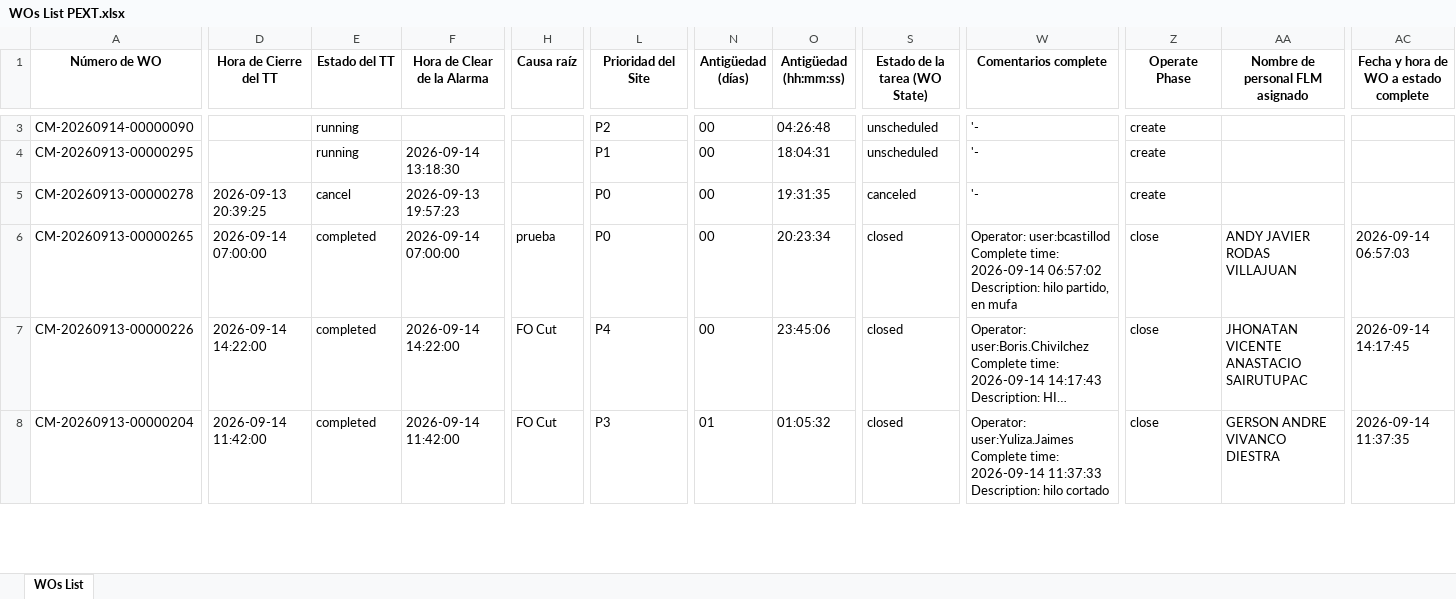
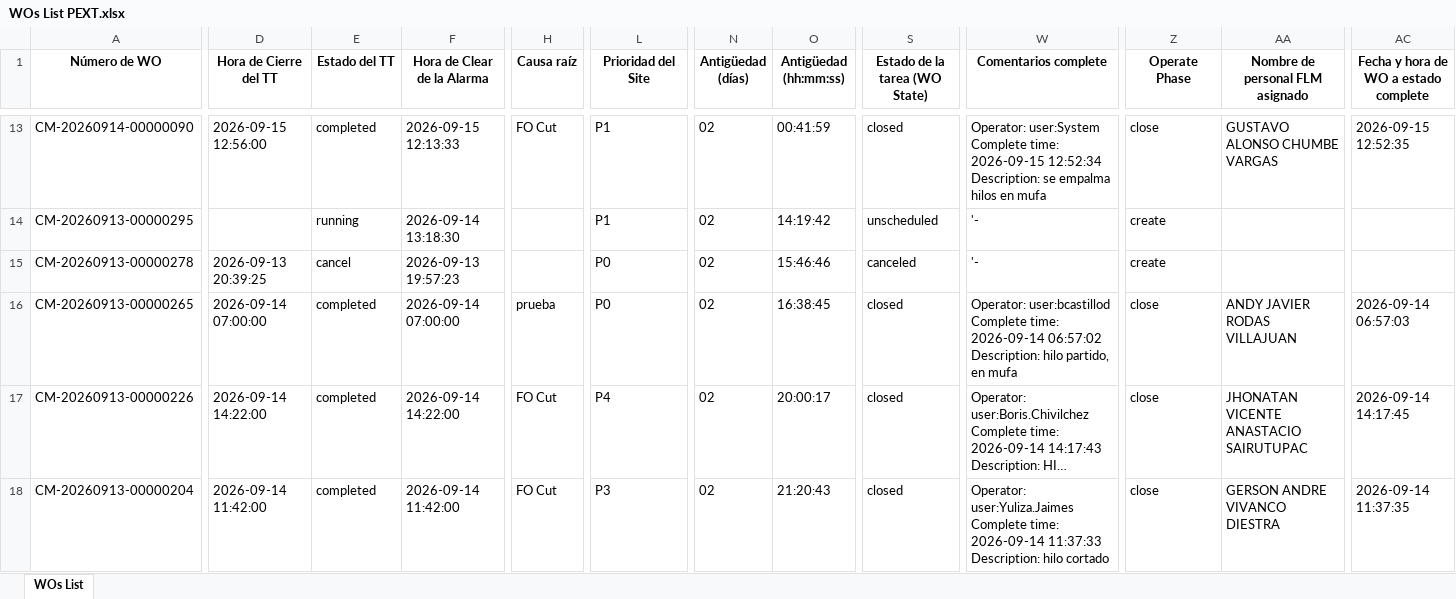
Before and after one commit to hanzpierre-zhan/Nucleus, an Excel workbook: scripts/WOs List PEXT.xlsx, sheet WOs List, drawn as a sheet; only a part is shown, gaps mark what is left out; long unchanged cells end in …; values as stored, in another font and other column widths than the file's, no borders; addresses are those after the commit; ↵ is a line break in a cell; the diff covers the shown part only; the diff names each change by its address in the sheet, - before the commit and + after, or states it on an @@ line.

```diff
--- a/scripts/WOs List PEXT.xlsx (sheet WOs List)
+++ b/scripts/WOs List PEXT.xlsx (sheet WOs List)
-D13 (Hora de Cierre del TT): (empty)
+D13 (Hora de Cierre del TT): 2026-09-15 12:56:00
-E13 (Estado del TT): running
+E13 (Estado del TT): completed
-F13 (Hora de Clear de la Alarma): (empty)
+F13 (Hora de Clear de la Alarma): 2026-09-15 12:13:33
-H13 (Causa raíz): (empty)
+H13 (Causa raíz): FO Cut
-L13 (Prioridad del Site): P2
+L13 (Prioridad del Site): P1
-N13:N17 (Antigüedad (días)): 00
+N13:N17 (Antigüedad (días)): 02
-O13 (Antigüedad (hh:mm:ss)): 04:26:48
+O13 (Antigüedad (hh:mm:ss)): 00:41:59
-S13 (Estado de la tarea (WO State)): unscheduled
+S13 (Estado de la tarea (WO State)): closed
-W13 (Comentarios complete): '-
+W13 (Comentarios complete): Operator: user:System ↵ Complete time: 2026-09-15 12:52:34 ↵ Description: se empalma hilos en mufa
-Z13 (Operate Phase): create
+Z13 (Operate Phase): close
-AA13 (Nombre de personal FLM asignado): (empty)
+AA13 (Nombre de personal FLM asignado): GUSTAVO ALONSO CHUMBE VARGAS
-AC13: (empty)
+AC13: 2026-09-15 12:52:35
-O14 (Antigüedad (hh:mm:ss)): 18:04:31
+O14 (Antigüedad (hh:mm:ss)): 14:19:42
-O15 (Antigüedad (hh:mm:ss)): 19:31:35
+O15 (Antigüedad (hh:mm:ss)): 15:46:46
-O16 (Antigüedad (hh:mm:ss)): 20:23:34
+O16 (Antigüedad (hh:mm:ss)): 16:38:45
-O17 (Antigüedad (hh:mm:ss)): 23:45:06
+O17 (Antigüedad (hh:mm:ss)): 20:00:17
-N18 (Antigüedad (días)): 01
+N18 (Antigüedad (días)): 02
-O18 (Antigüedad (hh:mm:ss)): 01:05:32
+O18 (Antigüedad (hh:mm:ss)): 21:20:43
```
Also changed, not shown: 10 added rows, 15 removed rows and 16 edited cells elsewhere in this sheet, scripts/WOs List FLM.xlsx, 3 other files.
